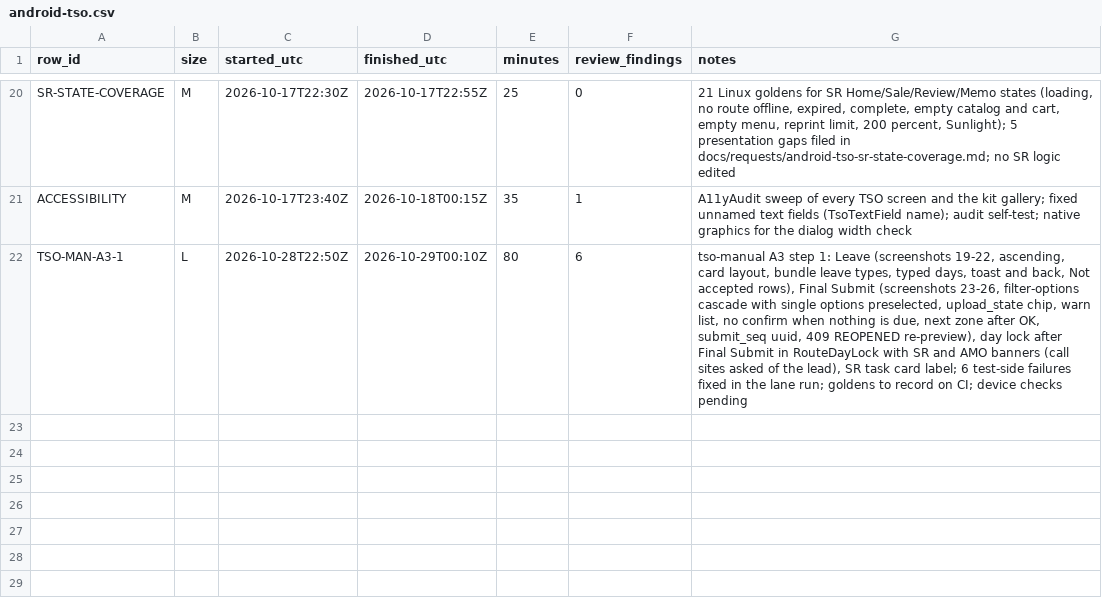
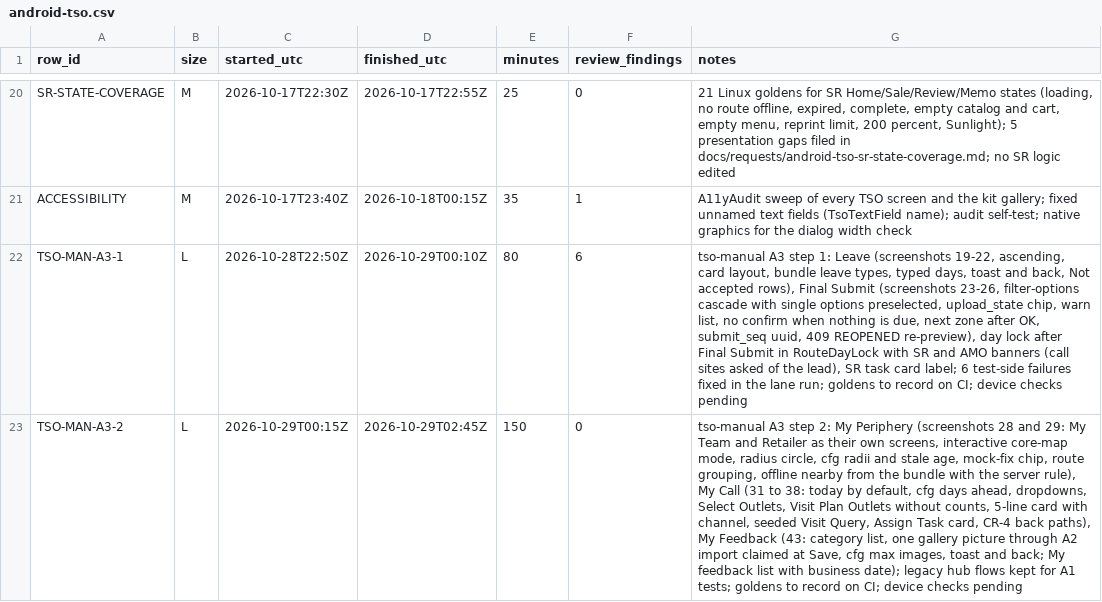
Before and after one commit to asefameerador96-ctrl/Aron-Pro-Max, a CSV file: docs/status/android-tso.csv, drawn as a sheet; only a part is shown, gaps mark what is left out; the diff names each change by its address in the sheet, - before the commit and + after, or states it on an @@ line.

```diff
--- a/docs/status/android-tso.csv
+++ b/docs/status/android-tso.csv
+row 23: TSO-MAN-A3-2 | L | 2026-10-29T00:15Z | 2026-10-29T02:45Z | 150 | 0 | tso-manual A3 step 2: My Periphery (screenshots 28 and 29: My Team and Retailer as their own screens, interactive core-map mode, radius circle, cfg radii and stale age, mock-fix chip, route grouping, offline nearby from the bundle with the server rule), My Call (31 to 38: today by default, cfg days ahead, dropdowns, Select Outlets, Visit Plan Outlets without counts, 5-line card with channel, seeded Visit Query, Assign Task card, CR-4 back paths), My Feedback (43: category list, one gallery picture through A2 import claimed at Save, cfg max images, toast and back; My feedback list with business date); legacy hub flows kept for A1 tests; goldens to record on CI; device checks pending
```
Also changed, not shown: 2 other files.
